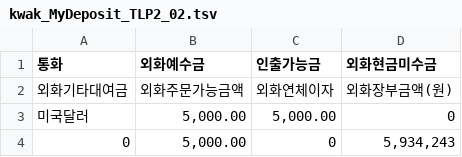
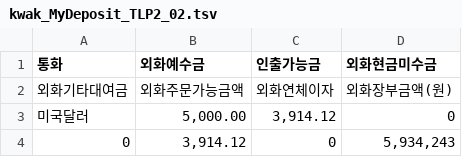
Before and after one commit to kwaktai/Lotto-1, a TSV file: stockFile/kwak_MyDeposit_TLP2_02.tsv, drawn as a sheet.

```diff
--- a/stockFile/kwak_MyDeposit_TLP2_02.tsv
+++ b/stockFile/kwak_MyDeposit_TLP2_02.tsv
@@ -2,3 +2,3 @@
 외화기타대여금	외화주문가능금액	외화연체이자	외화장부금액(원)
-미국달러	"5,000.00"	"5,000.00"	"0"
-"0"	"5,000.00"	"0"	"5,934,243"
+미국달러	"5,000.00"	"3,914.12"	"0"
+"0"	"3,914.12"	"0"	"5,934,243"
```
Also changed, not shown: stockFile/kwak_mystockdata_Proceeds_82.tsv, 13 other files.
